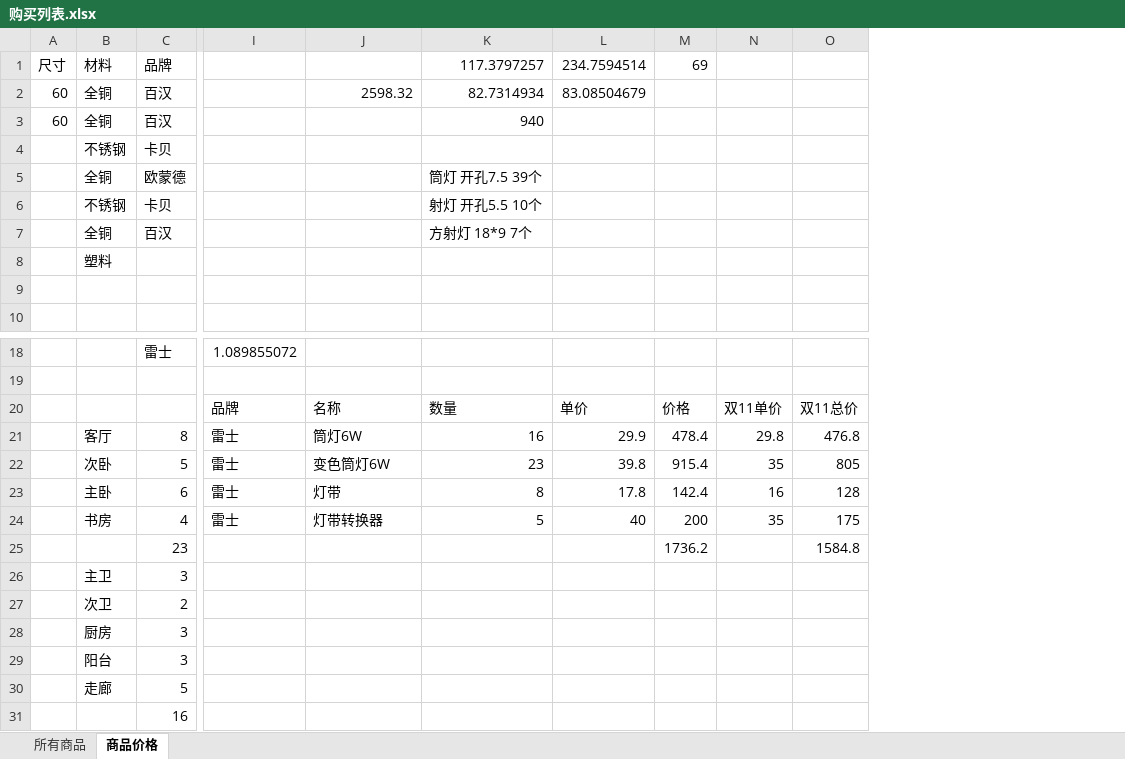
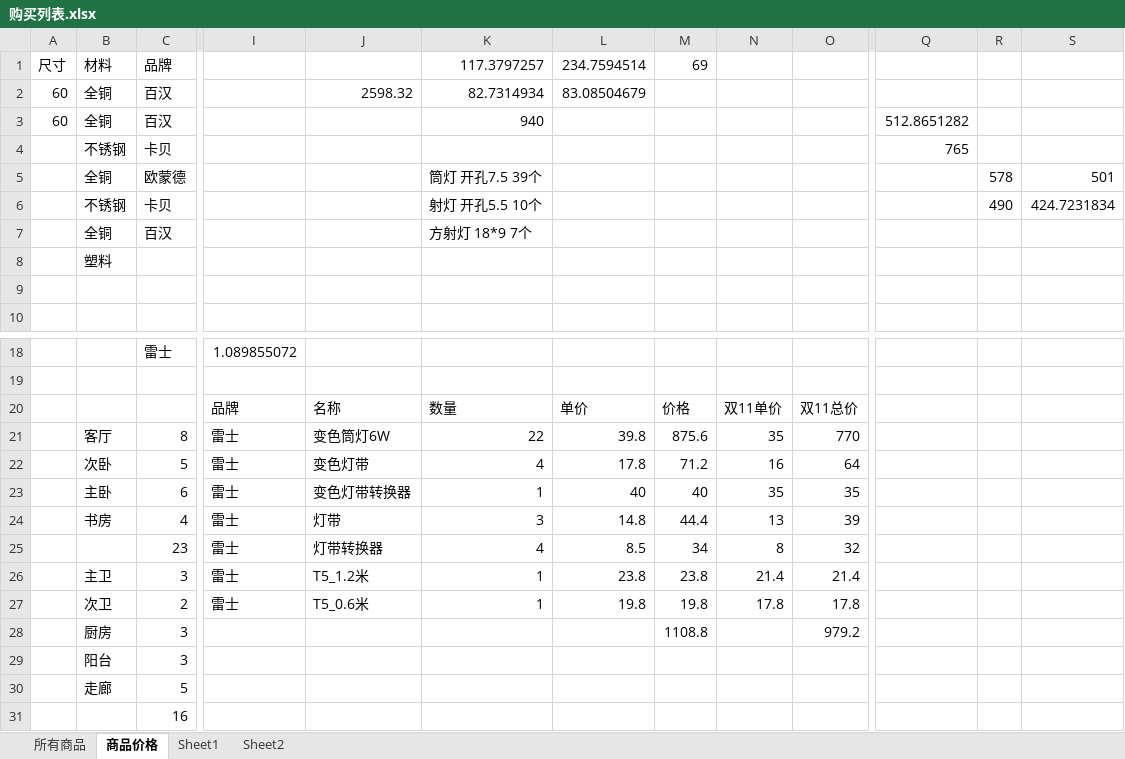
Before and after one commit to ifeelingsNow/MyHouse, an Excel workbook: 购买列表.xlsx, sheet 商品价格, drawn as a sheet; only a part is shown, gaps mark what is left out; values as stored, in another font and other column widths than the file's, no borders; table styles not drawn; removed rows and columns are numbered as before the commit, all else as after; rows hold the shown columns only; the diff names each change by its address in the sheet, - before the commit and + after, or states it on an @@ line.

```diff
--- a/购买列表.xlsx (sheet 商品价格)
+++ b/购买列表.xlsx (sheet 商品价格)
+sheet tab: Sheet1
+sheet tab: Sheet2
-column O, row 20: 双11总价; row 22: 805
+column O, rows 20-21: 双11总价 | 770; row 28: 979.2
+column Q, rows 3-4: 512.8651282 | 765
+column R, rows 5-6: 578 | 490
+column S, rows 5-6: 501 | 424.7231834
-row 21:  | 客厅 | 8 | 雷士 | 筒灯6W | 16 | 29.9 | 478.4 | 29.8 | 476.8
-B21: 次卧
+B21: 客厅
-C21: 5
+C21: 8
-K21: 23
+K21: 22
-M21: 915.4
+M21: 875.6
-row 23:  | 主卧 | 6 | 雷士 | 灯带 | 8 | 17.8 | 142.4 | 16 | 128
-row 24:  | 书房 | 4 | 雷士 | 灯带转换器 | 5 | 40 | 200 | 35 | 175
-row 25:  |  | 23 |  |  |  |  | 1736.2 |  | 1584.8
-row 26:  | 主卫 | 3
-row 27:  | 次卫 | 2
+row 22:  | 次卧 | 5 | 雷士 | 变色灯带 | 4 | 17.8 | 71.2 | 16 | 64
+row 23:  | 主卧 | 6 | 雷士 | 变色灯带转换器 | 1 | 40 | 40 | 35 | 35
+row 24:  | 书房 | 4 | 雷士 | 灯带 | 3 | 14.8 | 44.4 | 13 | 39
+row 25:  |  | 23 | 雷士 | 灯带转换器 | 4 | 8.5 | 34 | 8 | 32
+row 26:  | 主卫 | 3 | 雷士 | T5_1.2米 | 1 | 23.8 | 23.8 | 21.4 | 21.4
+row 27:  | 次卫 | 2 | 雷士 | T5_0.6米 | 1 | 19.8 | 19.8 | 17.8 | 17.8
-M28: (empty)
+M28: 1108.8
```
Also changed, not shown: 1 other file.
